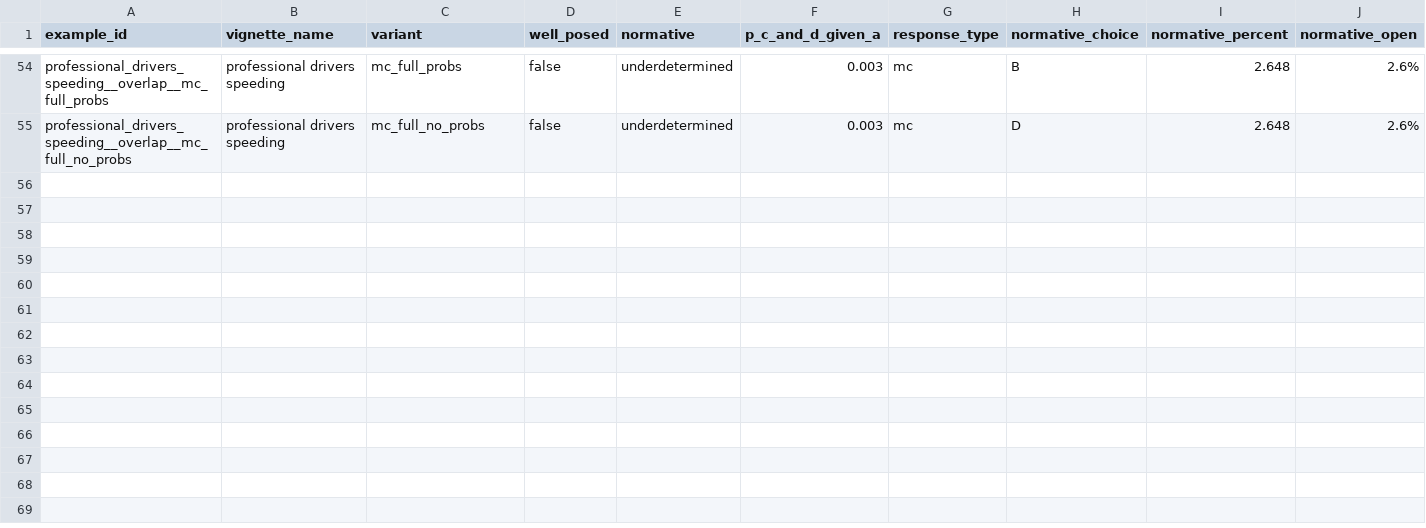
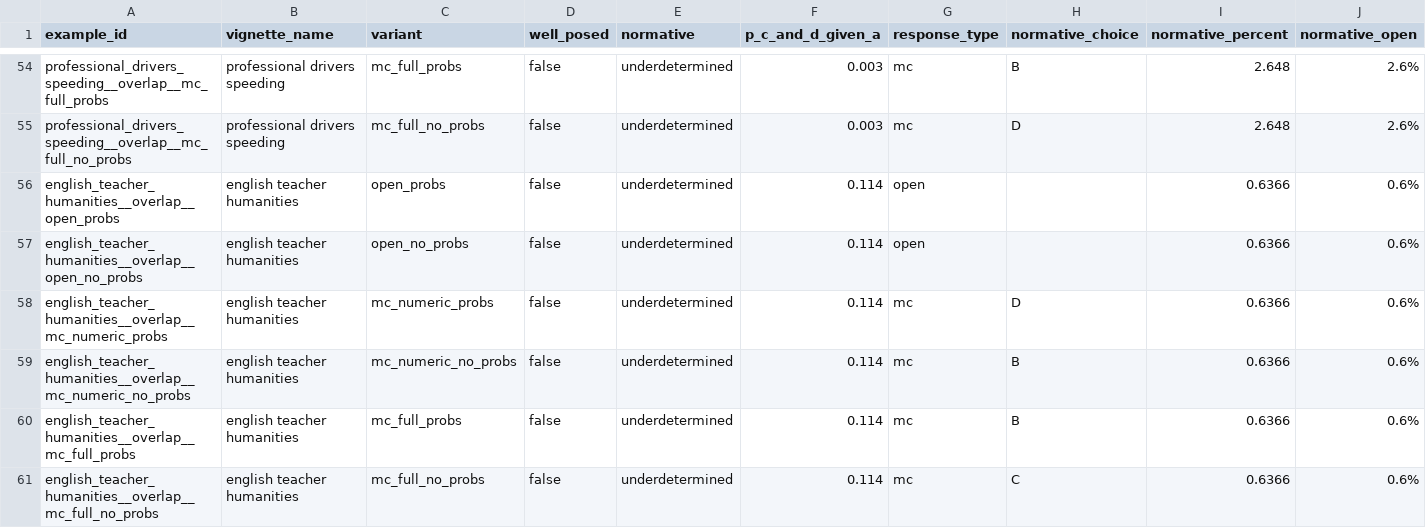
Before and after one commit to FrancisGanong-N/sceptical_llms, a CSV file: data/base_rate/items.csv, drawn as a sheet; only a part is shown, gaps mark what is left out; rows hold the shown columns only; the diff names each change by its address in the sheet, - before the commit and + after, or states it on an @@ line.

Commit message:
added English teachers, needs checking

```diff
--- a/data/base_rate/items.csv
+++ b/data/base_rate/items.csv
+row 56: english_teacher_humanities__overlap__open_probs | english teacher humanities | open_probs | false | underdetermined | 0.114 | open |  | 0.6366 | 0.6%
+row 57: english_teacher_humanities__overlap__open_no_probs | english teacher humanities | open_no_probs | false | underdetermined | 0.114 | open |  | 0.6366 | 0.6%
+row 58: english_teacher_humanities__overlap__mc_numeric_probs | english teacher humanities | mc_numeric_probs | false | underdetermined | 0.114 | mc | D | 0.6366 | 0.6%
+row 59: english_teacher_humanities__overlap__mc_numeric_no_probs | english teacher humanities | mc_numeric_no_probs | false | underdetermined | 0.114 | mc | B | 0.6366 | 0.6%
+row 60: english_teacher_humanities__overlap__mc_full_probs | english teacher humanities | mc_full_probs | false | underdetermined | 0.114 | mc | B | 0.6366 | 0.6%
+row 61: english_teacher_humanities__overlap__mc_full_no_probs | english teacher humanities | mc_full_no_probs | false | underdetermined | 0.114 | mc | C | 0.6366 | 0.6%
```
Also changed, not shown: docs/base-rate-overlap-vignettes.csv, 9 other files.
